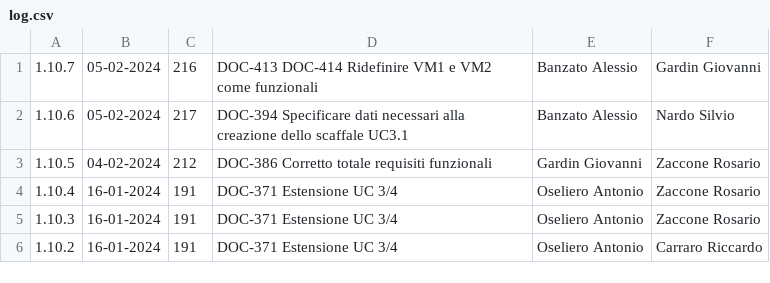
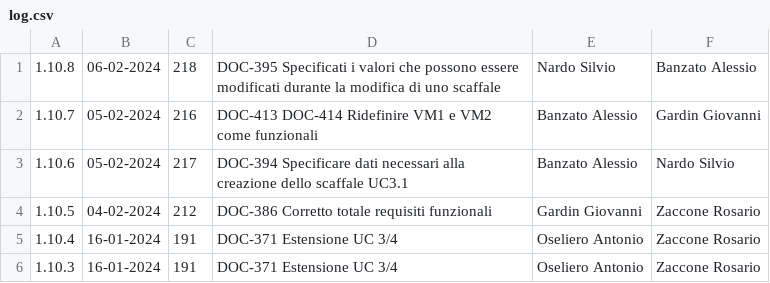
Before and after one commit to Error-418-SWE/Documenti, a CSV file: 2 - RTB/Documentazione esterna/Analisi dei Requisiti/log.csv, drawn as a sheet; only a part is shown; the shorter side is filled out with more unchanged rows.

```diff
--- a/2 - RTB/Documentazione esterna/Analisi dei Requisiti/log.csv
+++ b/2 - RTB/Documentazione esterna/Analisi dei Requisiti/log.csv
@@ -1 +1,2 @@
+1.10.8,06-02-2024,218,DOC-395 Specificati i valori che possono essere modificati durante la modifica di uno scaffale,Nardo Silvio,Banzato Alessio
 1.10.7,05-02-2024,216,DOC-413 DOC-414 Ridefinire VM1 e VM2 come funzionali,Banzato Alessio,Gardin Giovanni
```
